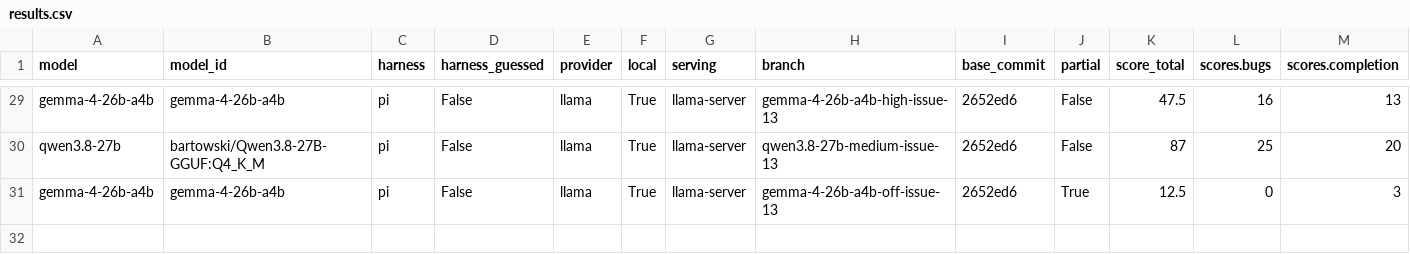
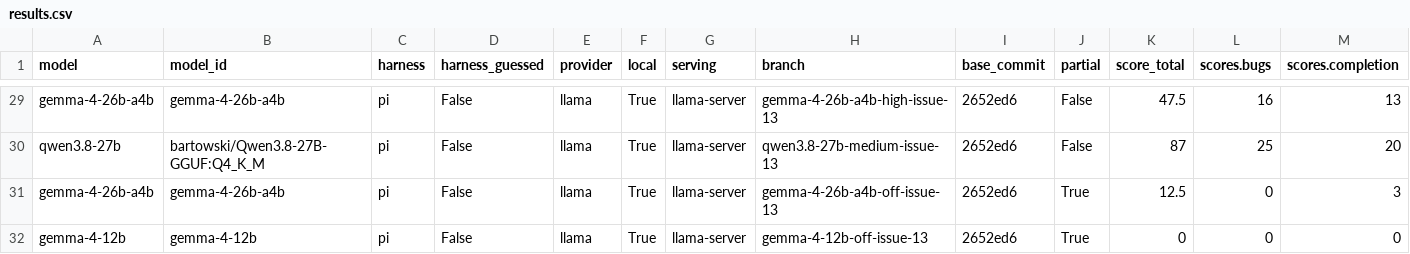
Before and after one commit to irae/mendel, a CSV file: benchmark/results.csv, drawn as a sheet; only a part is shown, gaps mark what is left out; rows hold the shown columns only; the diff names each change by its address in the sheet, - before the commit and + after, or states it on an @@ line.

```diff
--- a/benchmark/results.csv
+++ b/benchmark/results.csv
+row 32: gemma-4-12b | gemma-4-12b | pi | False | llama | True | llama-server | gemma-4-12b-off-issue-13 | 2652ed6 | True | 0 | 0 | 0
```
Also changed, not shown: 4 other files.
